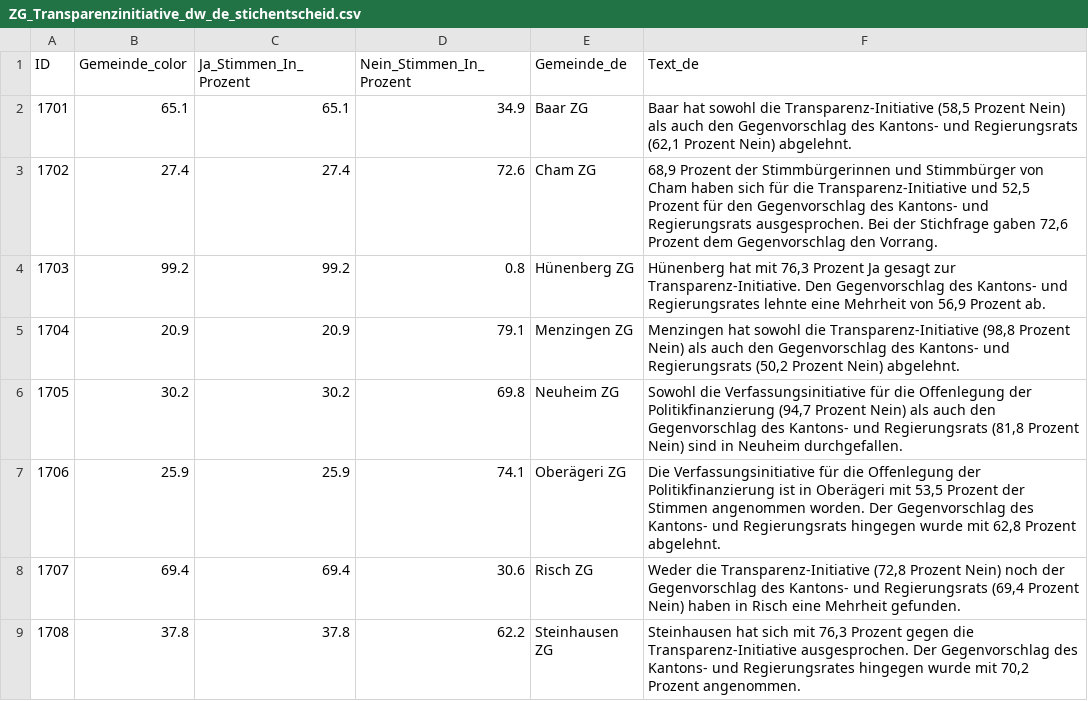
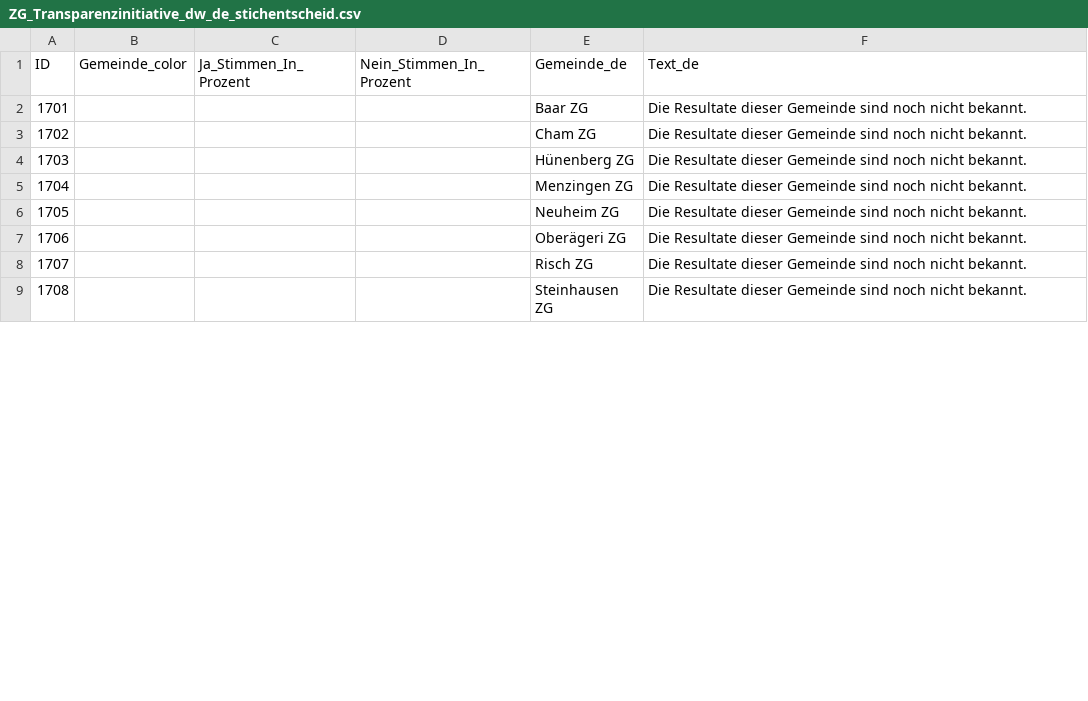
Before and after one commit to awp-finanznachrichten/lena_september2024, a CSV file: Output_Cantons/ZG_Transparenzinitiative_dw_de_stichentscheid.csv, drawn as a sheet; only a part is shown; the diff covers the shown part only.

```diff
--- a/Output_Cantons/ZG_Transparenzinitiative_dw_de_stichentscheid.csv
+++ b/Output_Cantons/ZG_Transparenzinitiative_dw_de_stichentscheid.csv
@@ -1,9 +1,9 @@
 "ID","Gemeinde_color","Ja_Stimmen_In_Prozent","Nein_Stimmen_In_Prozent","Gemeinde_de","Text_de"
-1701,65.1,65.1,34.9,"Baar ZG","Baar hat sowohl die Transparenz-Initiative (58,5 Prozent Nein) als auch den Gegenvorschlag des Kantons- und Regierungsrats (62,1 Prozent Nein) abgelehnt."
-1702,27.4,27.4,72.6,"Cham ZG","68,9 Prozent der Stimmbürgerinnen und Stimmbürger von Cham haben sich für die Transparenz-Initiative und 52,5 Prozent für den Gegenvorschlag des Kantons- und Regierungsrats ausgesprochen. Bei der Stichfrage gaben 72,6 Prozent dem Gegenvorschlag den Vorrang."
-1703,99.2,99.2,0.8,"Hünenberg ZG","Hünenberg hat mit 76,3 Prozent Ja gesagt zur Transparenz-Initiative. Den Gegenvorschlag des Kantons- und Regierungsrates lehnte eine Mehrheit von 56,9 Prozent ab."
-1704,20.9,20.9,79.1,"Menzingen ZG","Menzingen hat sowohl die Transparenz-Initiative (98,8 Prozent Nein) als auch den Gegenvorschlag des Kantons- und Regierungsrats (50,2 Prozent Nein) abgelehnt."
-1705,30.2,30.2,69.8,"Neuheim ZG","Sowohl die Verfassungsinitiative für die Offenlegung der Politikfinanzierung (94,7 Prozent Nein) als auch den Gegenvorschlag des Kantons- und Regierungsrats (81,8 Prozent Nein) sind in Neuheim durchgefallen."
-1706,25.9,25.9,74.1,"Oberägeri ZG","Die Verfassungsinitiative für die Offenlegung der Politikfinanzierung ist in Oberägeri mit 53,5 Prozent der Stimmen angenommen worden. Der Gegenvorschlag des Kantons- und Regierungsrats hingegen wurde mit 62,8 Prozent abgelehnt."
-1707,69.4,69.4,30.6,"Risch ZG","Weder die Transparenz-Initiative (72,8 Prozent Nein) noch der Gegenvorschlag des Kantons- und Regierungsrats (69,4 Prozent Nein) haben in Risch eine Mehrheit gefunden."
-1708,37.8,37.8,62.2,"Steinhausen ZG","Steinhausen hat sich mit 76,3 Prozent gegen die Transparenz-Initiative ausgesprochen. Der Gegenvorschlag des Kantons- und Regierungsrates hingegen wurde mit 70,2 Prozent angenommen."
+1701,,,,"Baar ZG","Die Resultate dieser Gemeinde sind noch nicht bekannt."
+1702,,,,"Cham ZG","Die Resultate dieser Gemeinde sind noch nicht bekannt."
+1703,,,,"Hünenberg ZG","Die Resultate dieser Gemeinde sind noch nicht bekannt."
+1704,,,,"Menzingen ZG","Die Resultate dieser Gemeinde sind noch nicht bekannt."
+1705,,,,"Neuheim ZG","Die Resultate dieser Gemeinde sind noch nicht bekannt."
+1706,,,,"Oberägeri ZG","Die Resultate dieser Gemeinde sind noch nicht bekannt."
+1707,,,,"Risch ZG","Die Resultate dieser Gemeinde sind noch nicht bekannt."
+1708,,,,"Steinhausen ZG","Die Resultate dieser Gemeinde sind noch nicht bekannt."
```
Also changed, not shown: 12 edited cells elsewhere in this file, Output_Cantons/ZG_Transparenzinitiative_dw_de_gegenvorschlag.csv, Output_Cantons/ZG_Transparenzinitiative_dw_de_initiative.csv, 9 other files.
